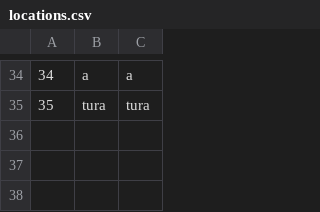
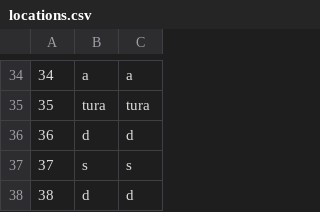
Before and after one commit to KornelijeKiso/DreamTeam, a CSV file: ProjectTourism/ProjectTourism/References/locations.csv, drawn as a sheet; only a part is shown, gaps mark what is left out; the diff names each change by its address in the sheet, - before the commit and + after, or states it on an @@ line.

```diff
--- a/ProjectTourism/ProjectTourism/References/locations.csv
+++ b/ProjectTourism/ProjectTourism/References/locations.csv
+row 36: 36 | d | d
+row 37: 37 | s | s
+row 38: 38 | d | d
```
Also changed, not shown: ProjectTourism/ProjectTourism/References/appointments.csv, ProjectTourism/ProjectTourism/References/tours.csv, 4 other files.
